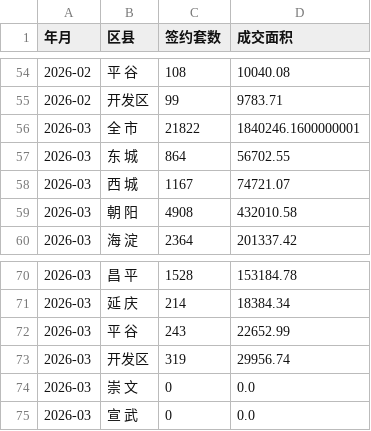
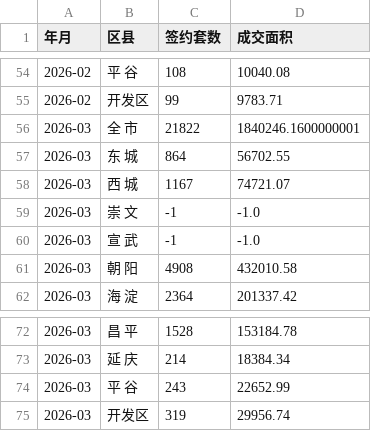
Before and after one commit to liuyanhui/house-stat, a CSV file: data/district_monthly.csv, drawn as a sheet; only a part is shown, gaps mark what is left out; removed rows and columns are numbered as before the commit, all else as after; the diff names each change by its address in the sheet, - before the commit and + after, or states it on an @@ line.

```diff
--- a/data/district_monthly.csv
+++ b/data/district_monthly.csv
+row 59: 2026-03 | 崇 文 | -1 | -1.0
+row 60: 2026-03 | 宣 武 | -1 | -1.0
-row 74: 2026-03 | 崇 文 | 0 | 0.0
-row 75: 2026-03 | 宣 武 | 0 | 0.0
```
Also changed, not shown: data/agency_monthly.csv, data/area_monthly.csv, 3 other files.
